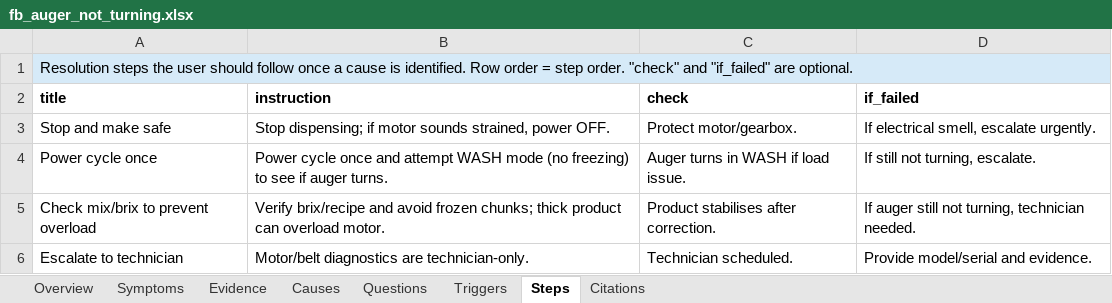
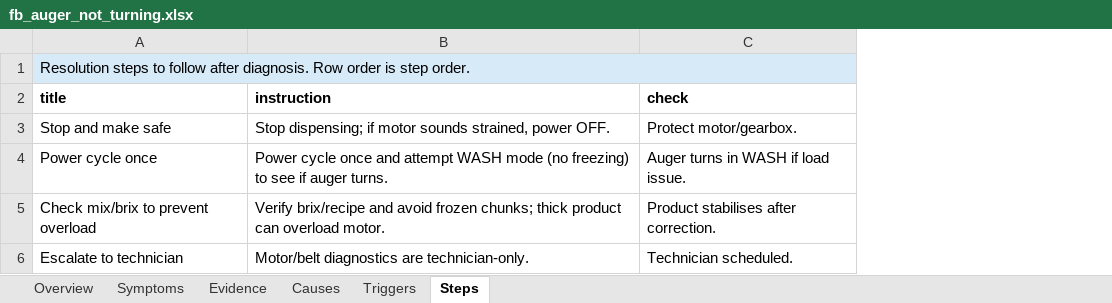
Before and after one commit to elivnjak/spaceman-support, an Excel workbook: import_data/fb_auger_not_turning.xlsx, sheet Steps, drawn as a sheet; values as stored, in another font and other column widths than the file's, no borders; the diff names each change by its address in the sheet, - before the commit and + after, or states it on an @@ line.

```diff
--- a/import_data/fb_auger_not_turning.xlsx (sheet Steps)
+++ b/import_data/fb_auger_not_turning.xlsx (sheet Steps)
-sheet tab: Questions
-sheet tab: Citations
-column D (if_failed), rows 3-6: If electrical smell, escalate urgently. | If still not turning, escalate. | If auger still not turning, technician needed. | Provide model/serial and evidence.
-A1 (title): Resolution steps the user should follow once a cause is identified. Row order = step order. "check" and "if_failed" are optional.
+A1 (title): Resolution steps to follow after diagnosis. Row order is step order.
-B1:C1 fill: none
+B1:C1 fill: #D6EAF8
```
Also changed, not shown: sheet Overview, sheet Evidence, sheet Causes, sheet Triggers, sheet Symptoms, import_data/fb_brix_out_of_range.xlsx, import_data/fb_inconsistent_texture_between_sides.xlsx, 27 other files.
